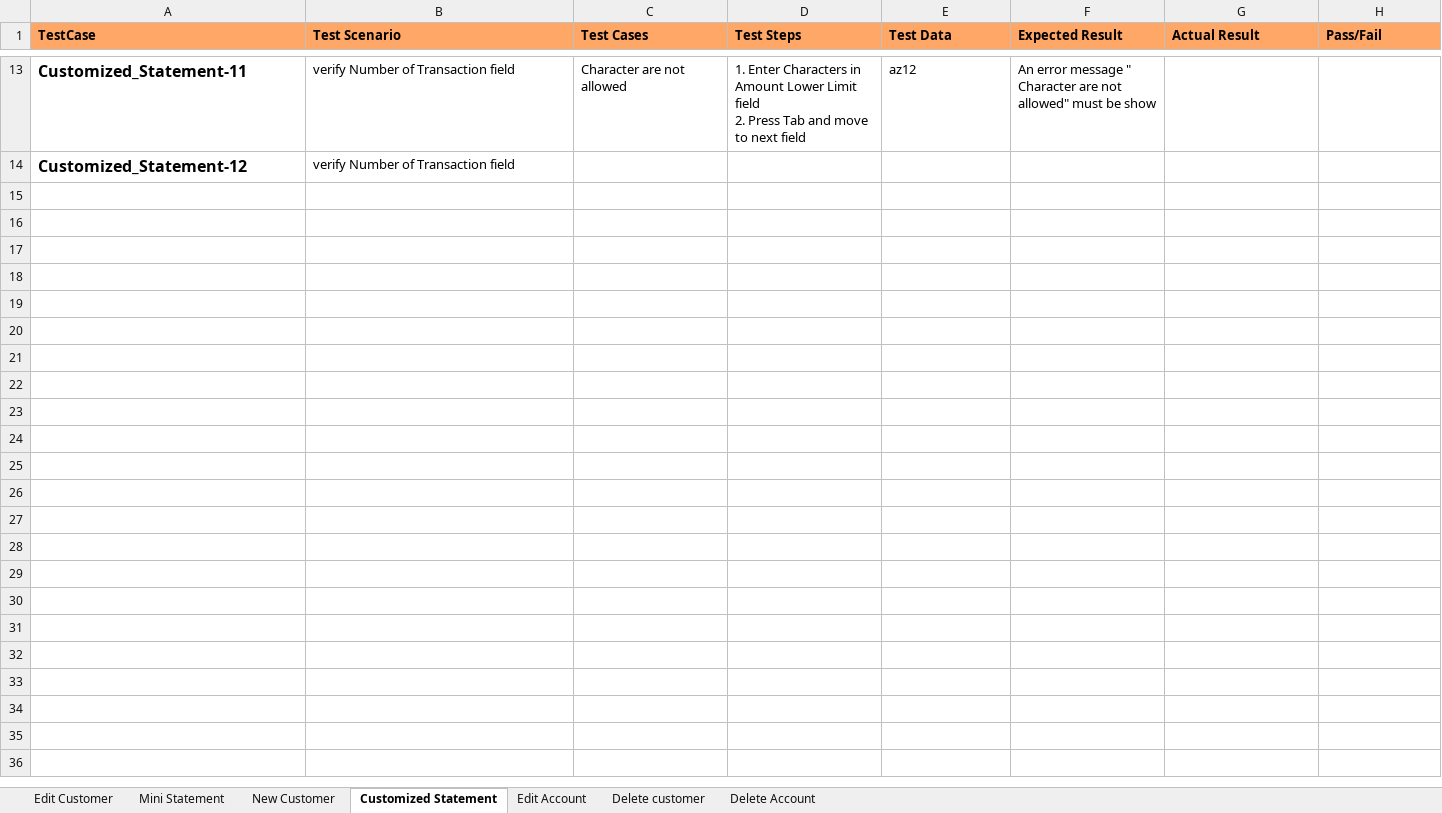
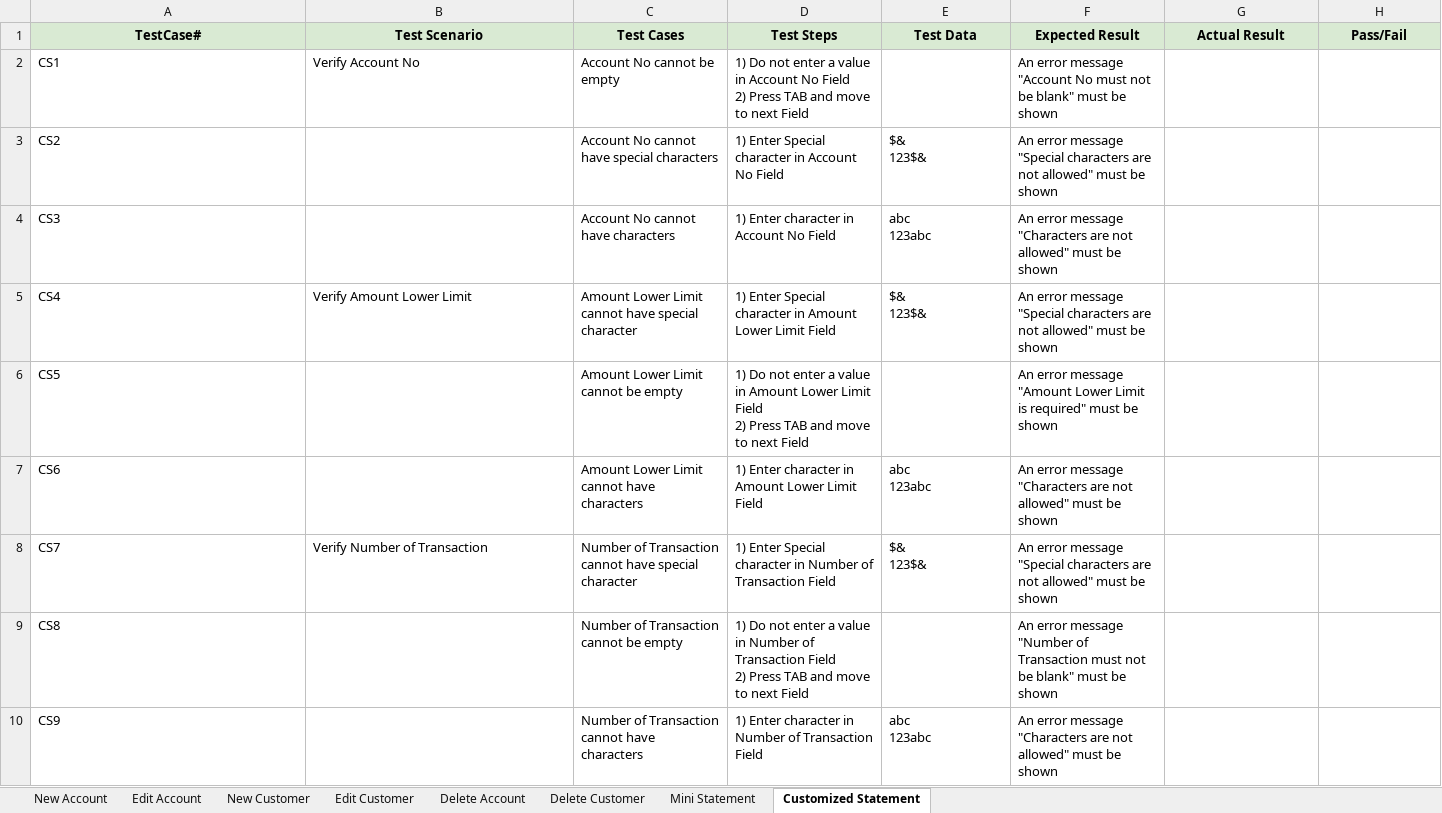
Before and after one commit to ngtuananh/iTMS-Tester-Basic, an Excel workbook: TestCase.xlsx, sheet Customized Statement, drawn as a sheet; only a part is shown, gaps mark what is left out; values as stored, in another font and other column widths than the file's, no borders; charts and pictures not drawn; removed rows and columns are numbered as before the commit, all else as after; ↵ is a line break in a cell; the diff covers the shown part only; the diff names each change by its address in the sheet, - before the commit and + after, or states it on an @@ line.

```diff
--- a/TestCase.xlsx (sheet Customized Statement)
+++ b/TestCase.xlsx (sheet Customized Statement)
-sheet tab: Delete customer
+sheet tab: New Account
+sheet tab: Delete Customer
@@ sheet tab order changed: New Account | Edit Account | New Customer | Edit Customer | Delete Account | Delete Customer | Mini Statement | Customized Statement @@
-A1: TestCase
+A1: TestCase#
@@ A1:H1 fill: #FFA767 → #D9EAD3, alignment: left → center @@
-row 13: Customized_Statement-11 | verify Number of Transaction field | Character are not allowed | 1. Enter Characters in Amount Lower Limit field ↵ 2. Press Tab and move to next field | az12 | An error message " Character are not allowed" must be show
-row 14: Customized_Statement-12 | verify Number of Transaction field
+row 2: CS1 | Verify Account No | Account No cannot be empty | 1) Do not enter a value in Account No Field ↵ 2) Press TAB and move to next Field |  | An error message "Account No must not be blank" must be shown
+row 3: CS2 |  | Account No cannot have special characters | 1) Enter Special character in Account No Field | $& ↵ 123$& | An error message "Special characters are not allowed" must be shown
+row 4: CS3 |  | Account No cannot have characters | 1) Enter character in Account No Field | abc ↵ 123abc | An error message "Characters are not allowed" must be shown
+row 5: CS4 | Verify Amount Lower Limit | Amount Lower Limit cannot have special character | 1) Enter Special character in Amount Lower Limit Field | $& ↵ 123$& | An error message "Special characters are not allowed" must be shown
+row 6: CS5 |  | Amount Lower Limit cannot be empty | 1) Do not enter a value in Amount Lower Limit Field ↵ 2) Press TAB and move to next Field |  | An error message "Amount Lower Limit is required" must be shown
+row 7: CS6 |  | Amount Lower Limit cannot have characters | 1) Enter character in Amount Lower Limit Field | abc ↵ 123abc | An error message "Characters are not allowed" must be shown
+row 8: CS7 | Verify Number of Transaction | Number of Transaction cannot have special character | 1) Enter Special character in Number of Transaction Field | $& ↵ 123$& | An error message "Special characters are not allowed" must be shown
+row 9: CS8 |  | Number of Transaction cannot be empty | 1) Do not enter a value in Number of Transaction Field ↵ 2) Press TAB and move to next Field |  | An error message "Number of Transaction must not be blank" must be shown
+row 10: CS9 |  | Number of Transaction cannot have characters | 1) Enter character in Number of Transaction Field | abc ↵ 123abc | An error message "Characters are not allowed" must be shown
```
Also changed, not shown: 11 removed rows elsewhere in this sheet, sheet New Customer, sheet Edit Customer, sheet Edit Account, sheet Delete Account, sheet Mini Statement, charts or pictures.
